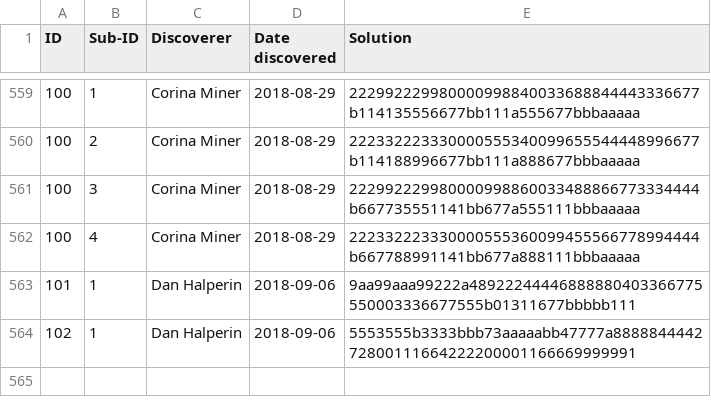
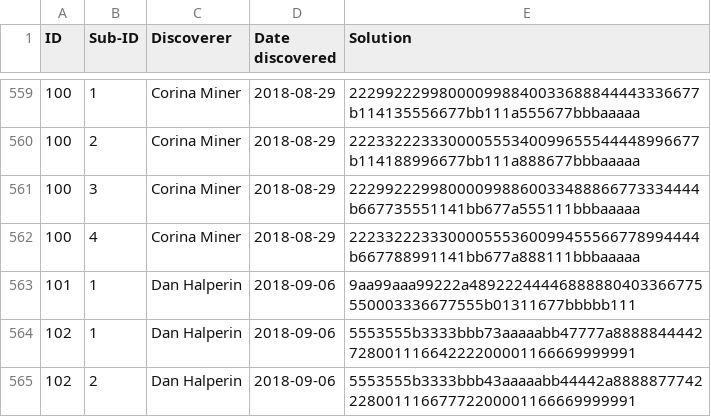
Before and after one commit to corinaminer/triangle-puzzle, a CSV file: solutions.csv, drawn as a sheet; only a part is shown, gaps mark what is left out; the diff names each change by its address in the sheet, - before the commit and + after, or states it on an @@ line.

Commit message:
add a sista

```diff
--- a/solutions.csv
+++ b/solutions.csv
+row 565: 102 | 2 | Dan Halperin | 2018-09-06 | 5553555b3333bbb43aaaaabb44442a888887774222800111667772200001166669999991
```
